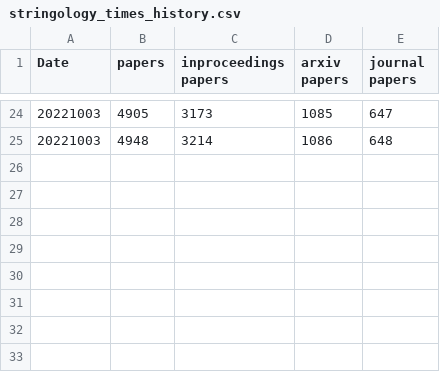
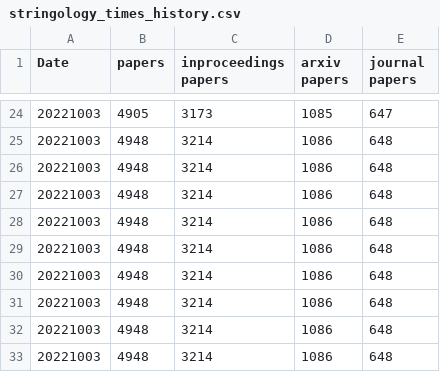
Before and after one commit to stringologytimes/StringologyTimes, a CSV file: data/stringology_times_history.csv, drawn as a sheet; only a part is shown, gaps mark what is left out; the diff names each change by its address in the sheet, - before the commit and + after, or states it on an @@ line.

```diff
--- a/data/stringology_times_history.csv
+++ b/data/stringology_times_history.csv
+row 26: 20221003 | 4948 | 3214 | 1086 | 648
+row 27: 20221003 | 4948 | 3214 | 1086 | 648
+row 28: 20221003 | 4948 | 3214 | 1086 | 648
+row 29: 20221003 | 4948 | 3214 | 1086 | 648
+row 30: 20221003 | 4948 | 3214 | 1086 | 648
+row 31: 20221003 | 4948 | 3214 | 1086 | 648
+row 32: 20221003 | 4948 | 3214 | 1086 | 648
+row 33: 20221003 | 4948 | 3214 | 1086 | 648
```
Also changed, not shown: 4 other files.
